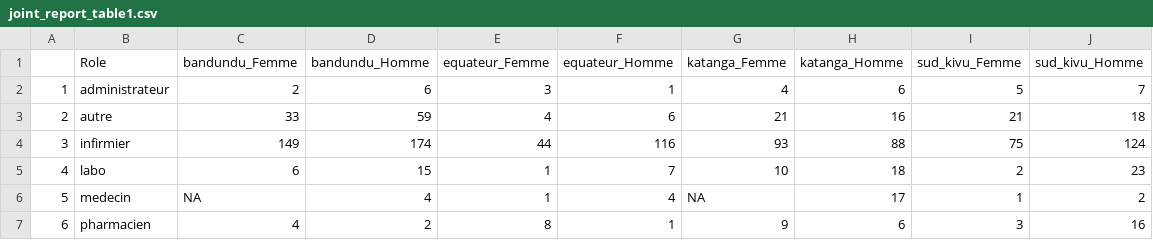
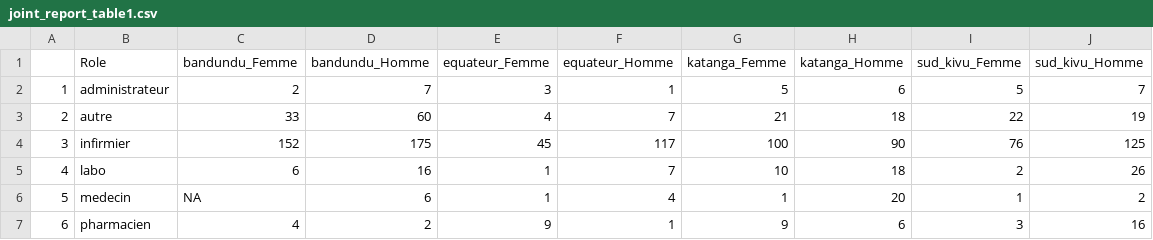
Before and after one commit to grlurton/DRC_HRH, a CSV file: output/tables/joint_report_table1.csv, drawn as a sheet.

```diff
--- a/output/tables/joint_report_table1.csv
+++ b/output/tables/joint_report_table1.csv
@@ -1,7 +1,7 @@
 "","Role","bandundu_Femme","bandundu_Homme","equateur_Femme","equateur_Homme","katanga_Femme","katanga_Homme","sud_kivu_Femme","sud_kivu_Homme"
-"1","administrateur",2,6,3,1,4,6,5,7
-"2","autre",33,59,4,6,21,16,21,18
-"3","infirmier",149,174,44,116,93,88,75,124
-"4","labo",6,15,1,7,10,18,2,23
-"5","medecin",NA,4,1,4,NA,17,1,2
-"6","pharmacien",4,2,8,1,9,6,3,16
+"1","administrateur",2,7,3,1,5,6,5,7
+"2","autre",33,60,4,7,21,18,22,19
+"3","infirmier",152,175,45,117,100,90,76,125
+"4","labo",6,16,1,7,10,18,2,26
+"5","medecin",NA,6,1,4,1,20,1,2
+"6","pharmacien",4,2,9,1,9,6,3,16
```
Also changed, not shown: output/tables/joint_report_table2.csv, output/tables/joint_report_table3.csv, 1 other file.
